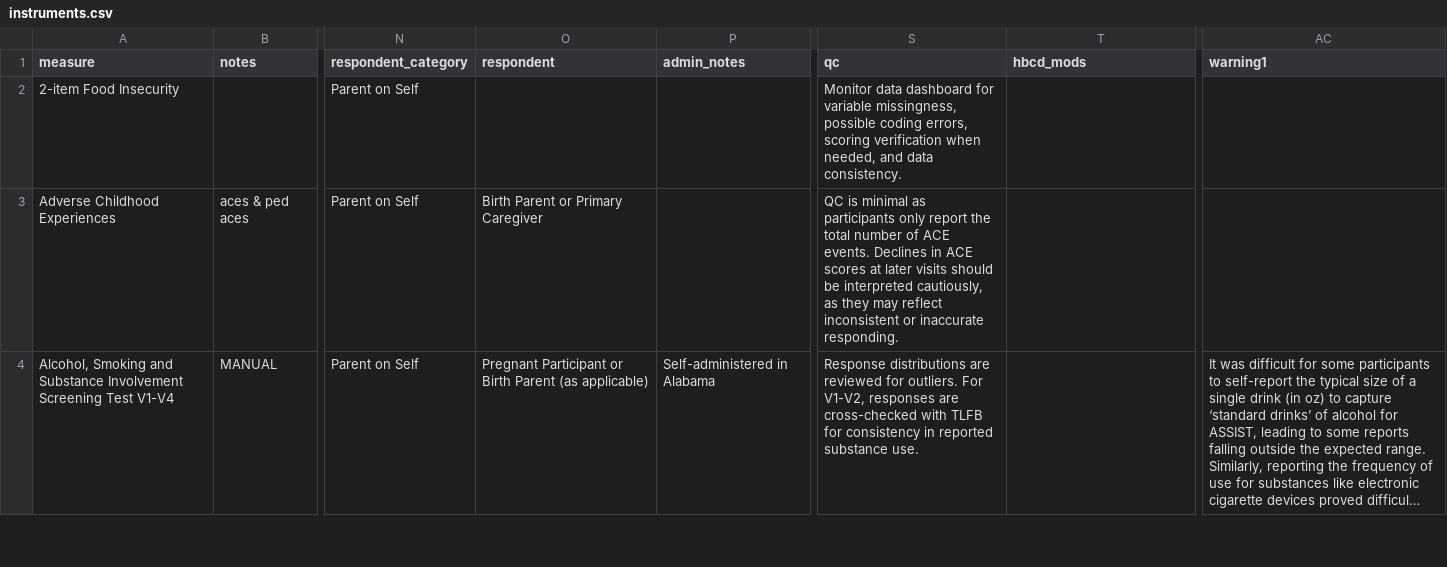
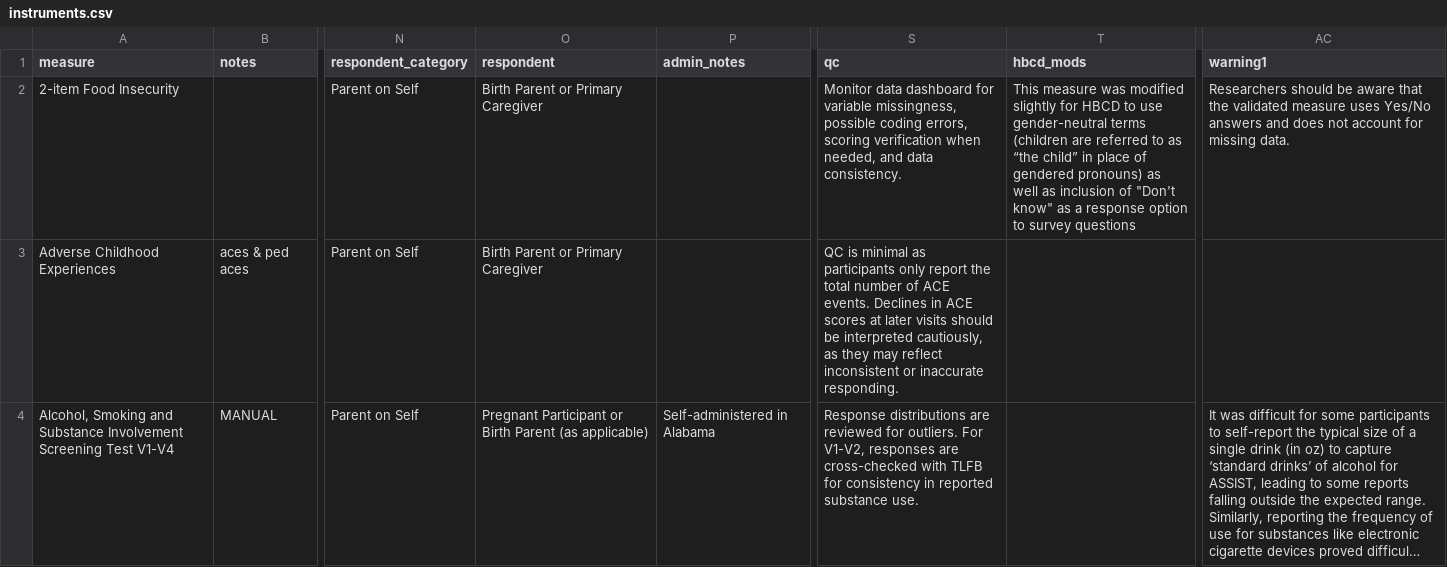
Before and after one commit to nbdc-datahub/hbcd-docs, a CSV file: tools/make-yml/instruments.csv, drawn as a sheet; only a part is shown, gaps mark what is left out; long unchanged cells end in …; the diff covers the shown part only; the diff names each change by its address in the sheet, - before the commit and + after, or states it on an @@ line.

```diff
--- a/tools/make-yml/instruments.csv
+++ b/tools/make-yml/instruments.csv
-O2 (respondent): (empty)
+O2 (respondent): Birth Parent or Primary Caregiver
-T2 (hbcd_mods): (empty)
+T2 (hbcd_mods): This measure was modified slightly for HBCD to use gender-neutral terms (children are referred to as “the child” in place of gendered pronouns) as well as inclusion of "Don't know" as a response option to survey questions
-AC2 (warning1): (empty)
+AC2 (warning1): Researchers should be aware that the validated measure uses Yes/No answers and does not account for missing data.
```
Also changed, not shown: 6 edited cells elsewhere in this file, 15 other files.
